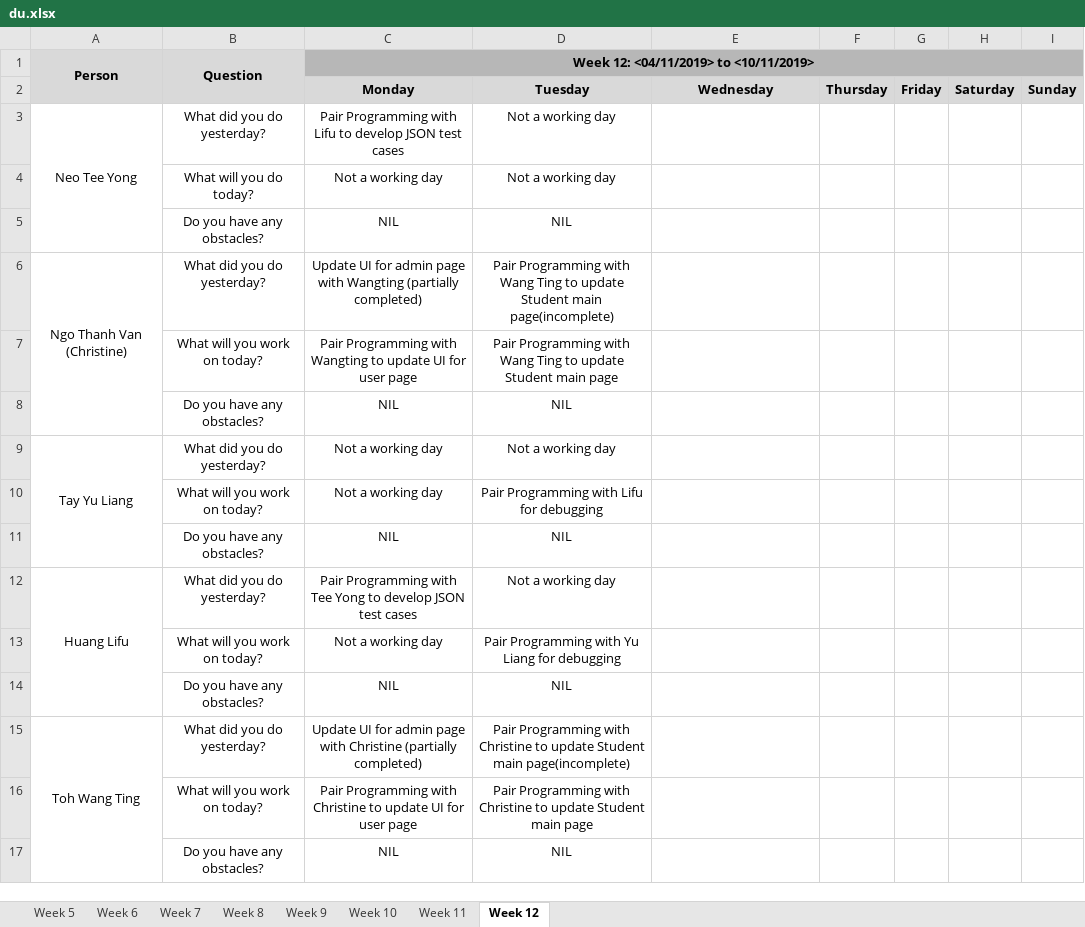
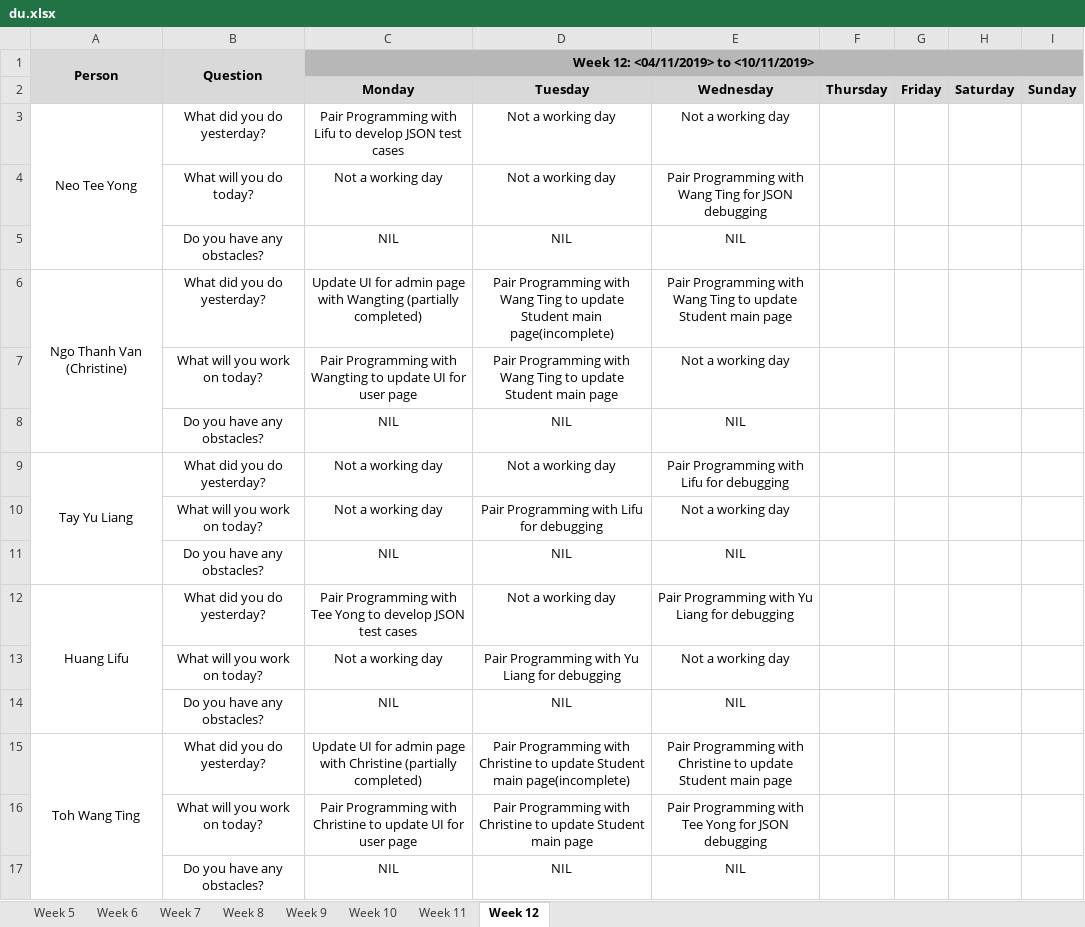
Before and after one commit to lifuhuang97/course-bidding-system, an Excel workbook: metrics/du.xlsx, sheet Week 12, drawn as a sheet; values as stored, in another font and other column widths than the file's, no borders; the diff names each change by its address in the sheet, - before the commit and + after, or states it on an @@ line.

Commit message:
Update du.xlsx

```diff
--- a/metrics/du.xlsx (sheet Week 12)
+++ b/metrics/du.xlsx (sheet Week 12)
-E3: (empty)
+E3: Not a working day
-E4: (empty)
+E4: Pair Programming with Wang Ting for JSON debugging
-E5: (empty)
+E5: NIL
-E6: (empty)
+E6: Pair Programming with Wang Ting to update Student main page
-E7: (empty)
+E7: Not a working day
-E8: (empty)
+E8: NIL
-E9: (empty)
+E9: Pair Programming with Lifu for debugging
-E10: (empty)
+E10: Not a working day
-E11: (empty)
+E11: NIL
-E12: (empty)
+E12: Pair Programming with Yu Liang for debugging
-E13: (empty)
+E13: Not a working day
-E14: (empty)
+E14: NIL
-E15: (empty)
+E15: Pair Programming with Christine to update Student main page
-E16: (empty)
+E16: Pair Programming with Tee Yong for JSON debugging
-E17: (empty)
+E17: NIL
```
